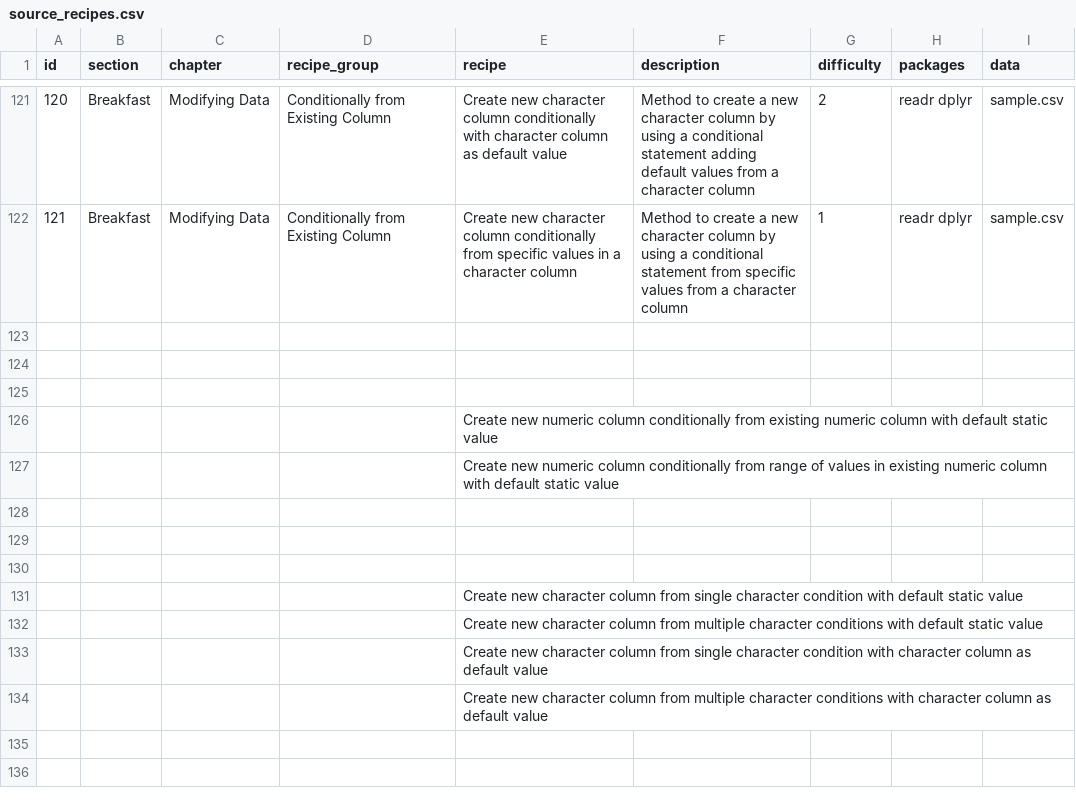
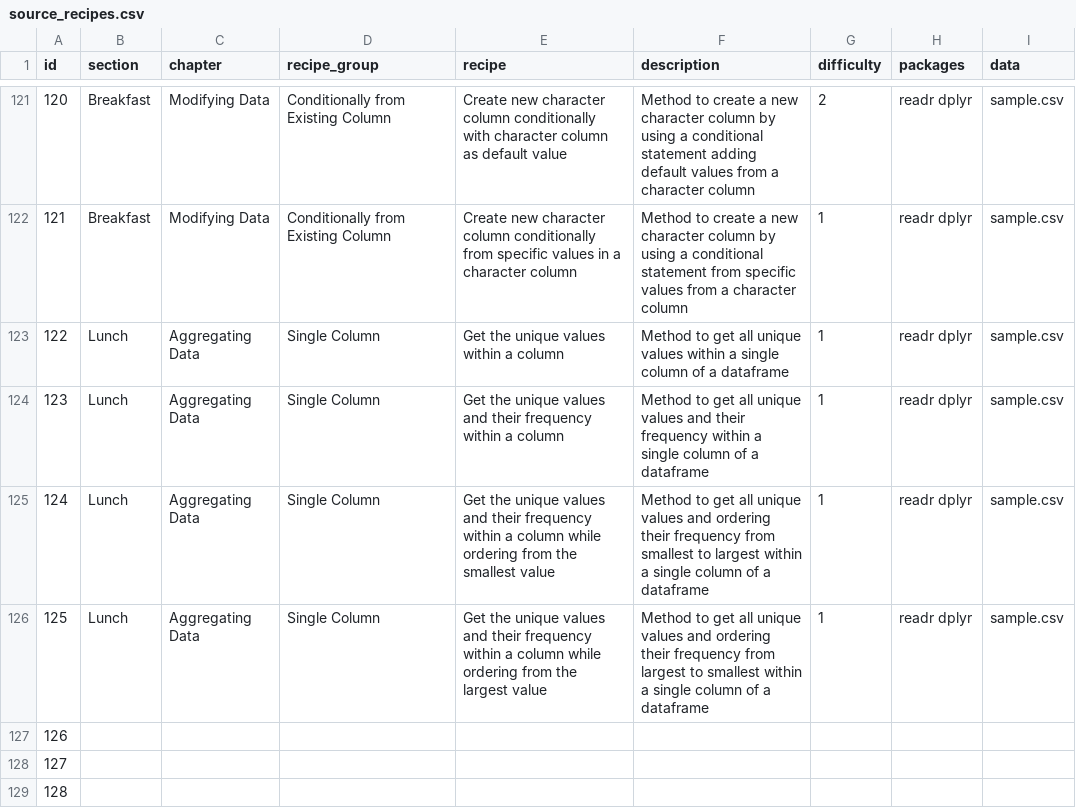
Before and after one commit to ryangarnett/r-recipe-book, a CSV file: data/source_recipes.csv, drawn as a sheet; only a part is shown, gaps mark what is left out; removed rows and columns are numbered as before the commit, all else as after; the diff names each change by its address in the sheet, - before the commit and + after, or states it on an @@ line.

Commit message:
Adding first few recipes for the aggregating data chapter in the lunch section

```diff
--- a/data/source_recipes.csv
+++ b/data/source_recipes.csv
+row 123: 122 | Lunch | Aggregating Data | Single Column | Get the unique values within a column | Method to get all unique values within a single column of a dataframe | 1 | readr dplyr | sample.csv
+row 124: 123 | Lunch | Aggregating Data | Single Column | Get the unique values and their frequency within a column | Method to get all unique values and their frequency within a single column of a dataframe | 1 | readr dplyr | sample.csv
+row 125: 124 | Lunch | Aggregating Data | Single Column | Get the unique values and their frequency within a column while ordering from the smallest value | Method to get all unique values and ordering their frequency from smallest to largest within a single column of a dataframe | 1 | readr dplyr | sample.csv
+row 126: 125 | Lunch | Aggregating Data | Single Column | Get the unique values and their frequency within a column while ordering from the largest value | Method to get all unique values and ordering their frequency from largest to smallest within a single column of a dataframe | 1 | readr dplyr | sample.csv
@@ column A (id) renumbered between rows 127 and 129 @@
-row 126:  |  |  |  | Create new numeric column conditionally from existing numeric column with default static value
-row 127:  |  |  |  | Create new numeric column conditionally from range of values in existing numeric column with default static value
-row 128: (empty)
-row 129: (empty)
-row 130: (empty)
-row 131:  |  |  |  | Create new character column from single character condition with default static value
-row 132:  |  |  |  | Create new character column from multiple character conditions with default static value
-row 133:  |  |  |  | Create new character column from single character condition with character column as default value
-row 134:  |  |  |  | Create new character column from multiple character conditions with character column as default value
```
Also changed, not shown: 6 other files.
